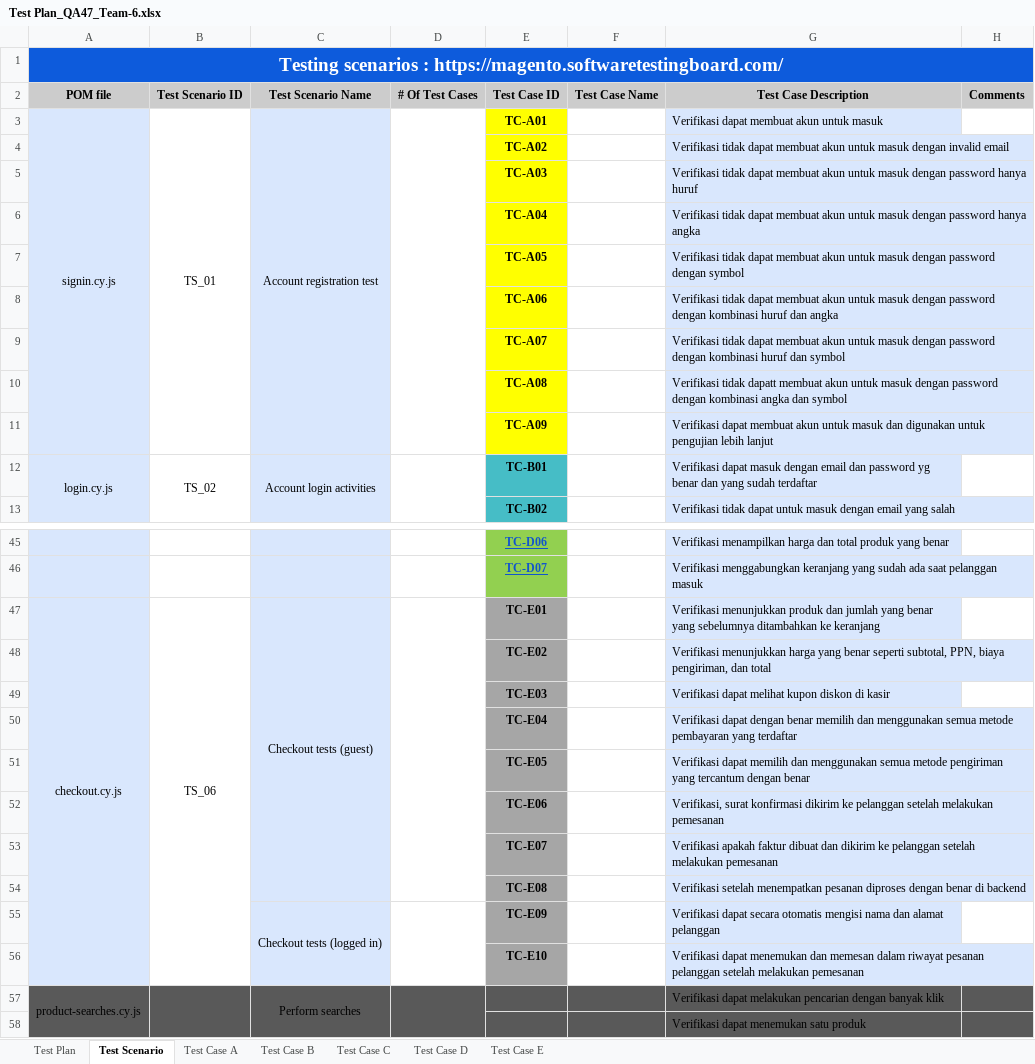
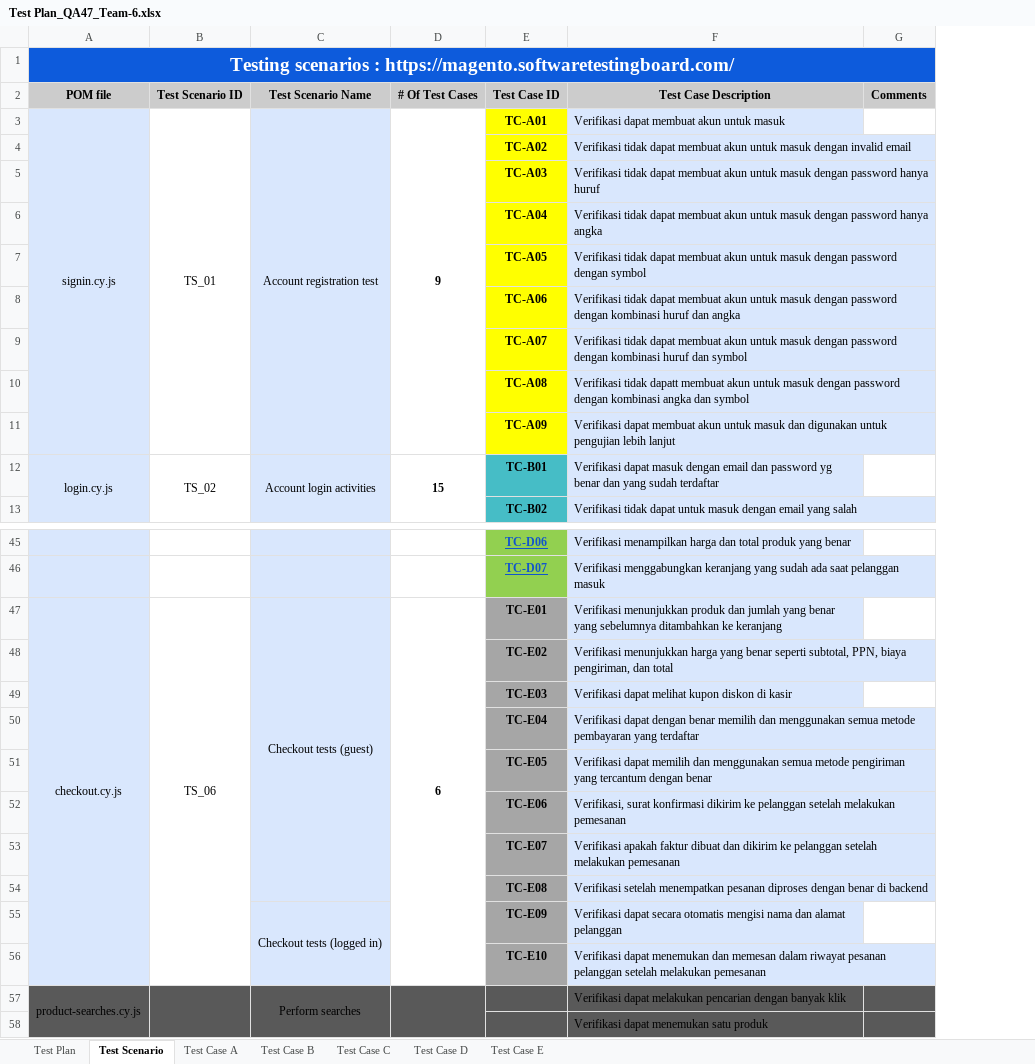
Before and after one commit to LydiaMSari/SanbercodeQA47-Kelompok-6, an Excel workbook: Test Plan_QA47_Team-6.xlsx, sheet Test Scenario, drawn as a sheet; only a part is shown, gaps mark what is left out; values as stored, in another font and other column widths than the file's, no borders; the diff covers the shown part only; the diff names each change by its address in the sheet, - before the commit and + after, or states it on an @@ line.

```diff
--- a/Test Plan_QA47_Team-6.xlsx (sheet Test Scenario)
+++ b/Test Plan_QA47_Team-6.xlsx (sheet Test Scenario)
-column F (Test Case Name), empty
-D3 (# Of Test Cases): (empty)
+D3 (# Of Test Cases): 9
-D12 (# Of Test Cases): (empty)
+D12 (# Of Test Cases): 15
-D47 (# Of Test Cases): (empty)
+D47 (# Of Test Cases): 6
-D47:D54 merged
+D47:D56 merged
-D55:D56 merged
```
Also changed, not shown: 2 edited cells elsewhere in this sheet, sheet Test Case A, sheet Test Plan, sheet Test Case C, sheet Test Case E.
